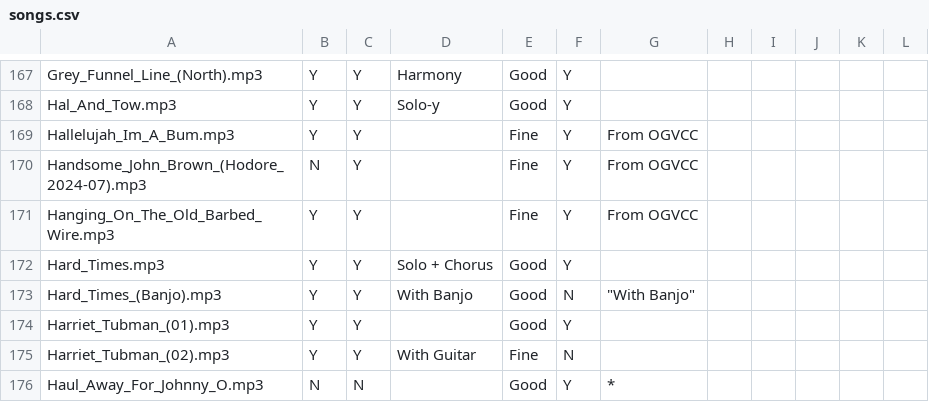
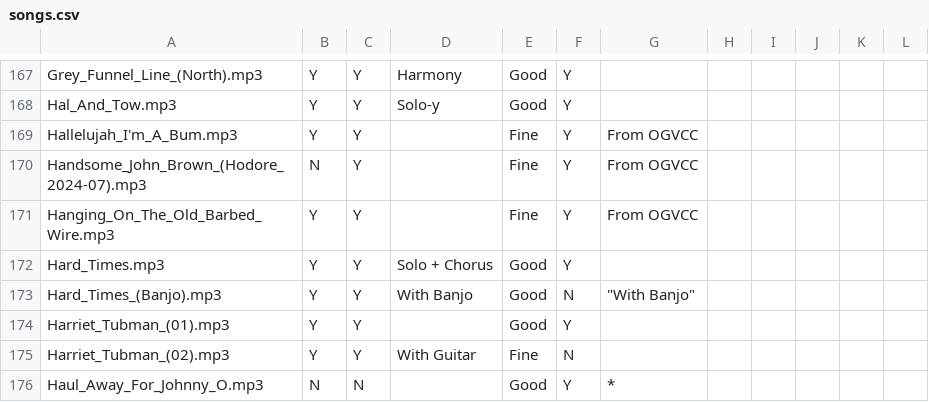
Before and after one commit to glee-uk/virtualcampfire, a CSV file: songs.csv, drawn as a sheet; only a part is shown, gaps mark what is left out.

```diff
--- a/songs.csv
+++ b/songs.csv
@@ -168,3 +168,3 @@ Grey_Funnel_Line_(North).mp3,Y,Y,Harmony,Good,Y,,,,,,
 Hal_And_Tow.mp3,Y,Y,Solo-y,Good,Y,,,,,,
-Hallelujah_Im_A_Bum.mp3,Y,Y,,Fine,Y,From OGVCC,,,,,
+Hallelujah_I'm_A_Bum.mp3,Y,Y,,Fine,Y,From OGVCC,,,,,
 Handsome_John_Brown_(Hodore_2024-07).mp3,N,Y,,Fine,Y,"From OGVCC"
```
Also changed, not shown: 2 other files.
